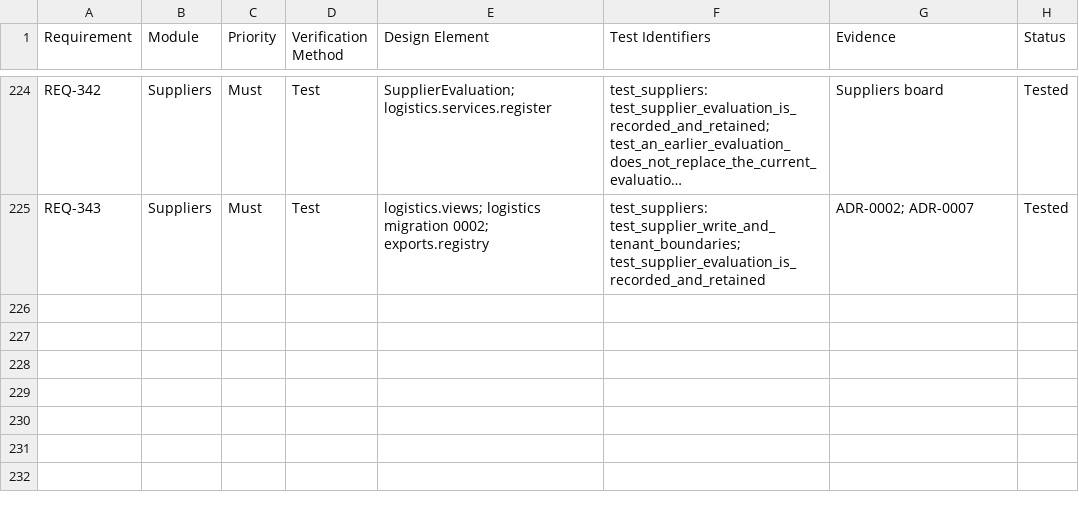
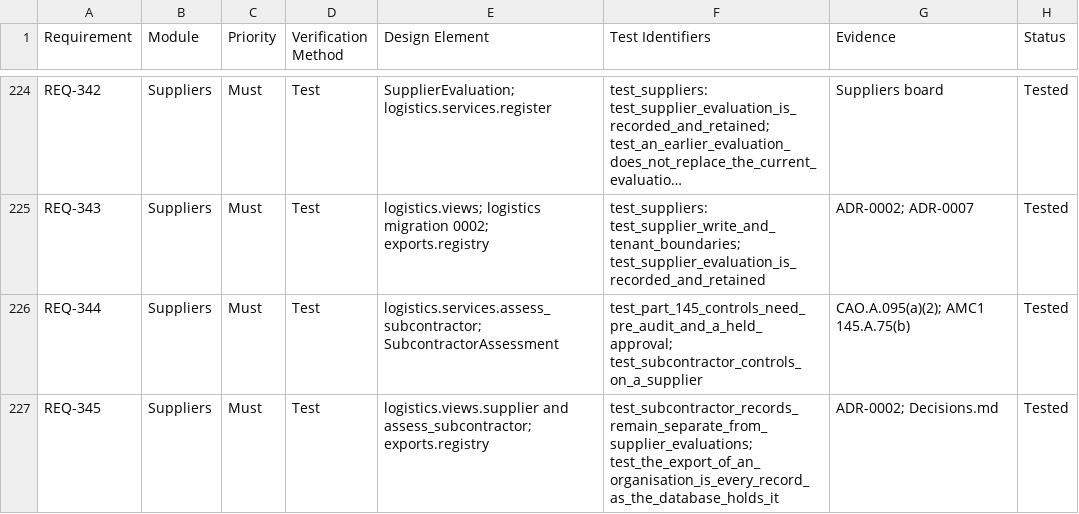
Before and after one commit to alxtkng/airworthiness-plus, a CSV file: requirements/traceability.csv, drawn as a sheet; only a part is shown, gaps mark what is left out; long unchanged cells end in …; the diff names each change by its address in the sheet, - before the commit and + after, or states it on an @@ line.

Commit message:
Record maintenance subcontractor controls on supplier records

```diff
--- a/requirements/traceability.csv
+++ b/requirements/traceability.csv
+row 226: REQ-344 | Suppliers | Must | Test | logistics.services.assess_subcontractor; SubcontractorAssessment | test_part_145_controls_need_pre_audit_and_a_held_approval; test_subcontractor_controls_on_a_supplier | CAO.A.095(a)(2); AMC1 145.A.75(b) | Tested
+row 227: REQ-345 | Suppliers | Must | Test | logistics.views.supplier and assess_subcontractor; exports.registry | test_subcontractor_records_remain_separate_from_supplier_evaluations; test_the_export_of_an_organisation_is_every_record_as_the_database_holds_it | ADR-0002; Decisions.md | Tested
```
Also changed, not shown: 26 other files.
